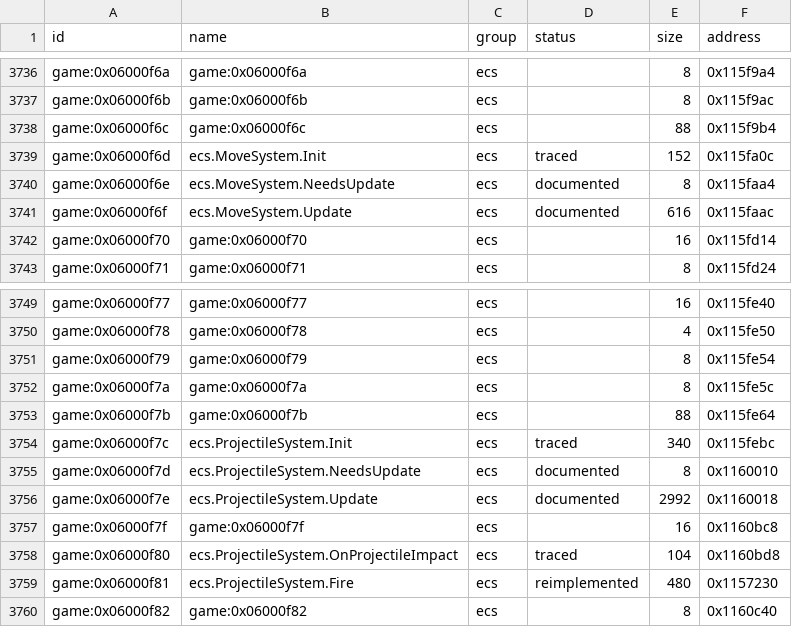
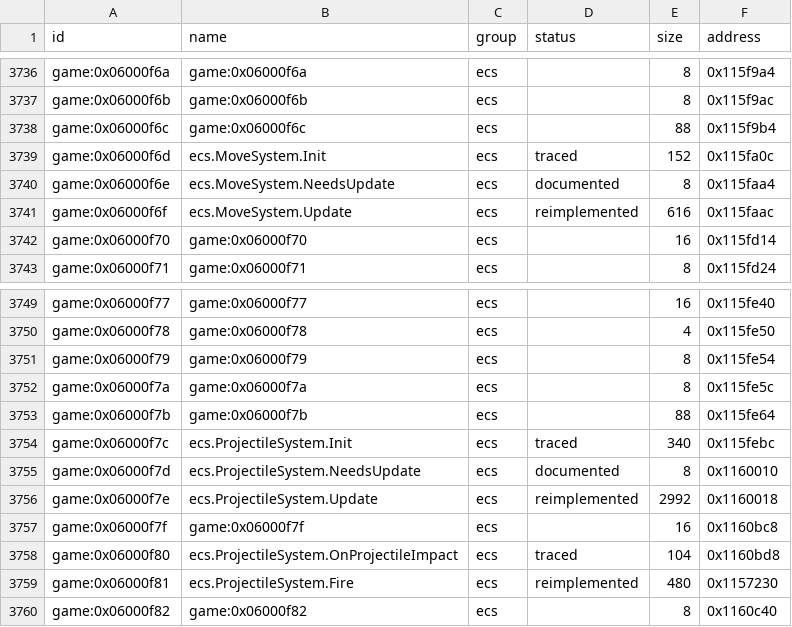
Before and after one commit to Tim-campy/magicians-saga-port, a CSV file: re/functions.csv, drawn as a sheet; only a part is shown, gaps mark what is left out.

Commit message:
port(combat): run projectile and movement passes over live groups

```diff
--- a/re/functions.csv
+++ b/re/functions.csv
@@ -3740,3 +3740,3 @@ game:0x06000f6d,ecs.MoveSystem.Init,ecs,traced,152,0x115fa0c
 game:0x06000f6e,ecs.MoveSystem.NeedsUpdate,ecs,documented,8,0x115faa4
-game:0x06000f6f,ecs.MoveSystem.Update,ecs,documented,616,0x115faac
+game:0x06000f6f,ecs.MoveSystem.Update,ecs,reimplemented,616,0x115faac
 game:0x06000f70,game:0x06000f70,ecs,,16,0x115fd14
@@ -3755,3 +3755,3 @@ game:0x06000f7c,ecs.ProjectileSystem.Init,ecs,traced,340,0x115febc
 game:0x06000f7d,ecs.ProjectileSystem.NeedsUpdate,ecs,documented,8,0x1160010
-game:0x06000f7e,ecs.ProjectileSystem.Update,ecs,documented,2992,0x1160018
+game:0x06000f7e,ecs.ProjectileSystem.Update,ecs,reimplemented,2992,0x1160018
 game:0x06000f7f,game:0x06000f7f,ecs,,16,0x1160bc8
```
Also changed, not shown: re/status/combat.tsv, re/status/ecs.tsv, 9 other files.
